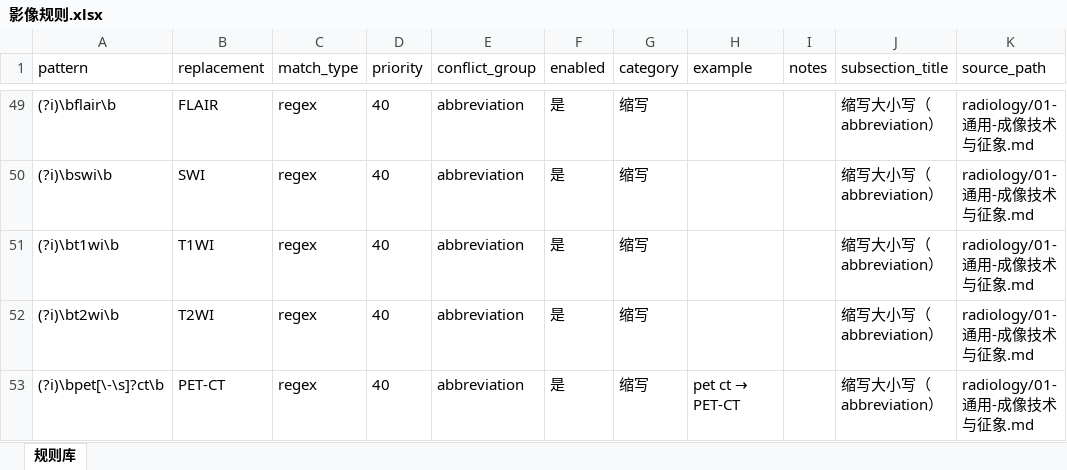
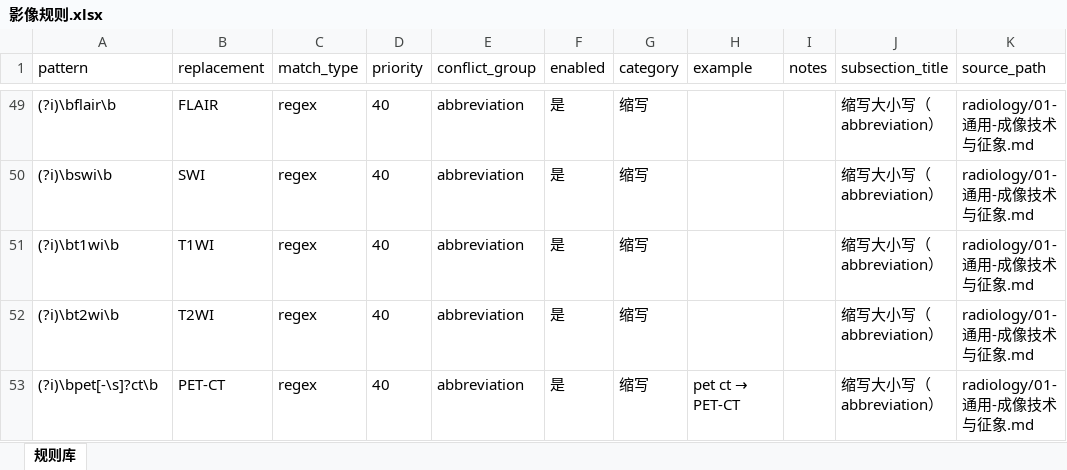
Before and after one commit to guanttly/asr, an Excel workbook: docs/rules/radiology/影像规则.xlsx, sheet 规则库, drawn as a sheet; only a part is shown, gaps mark what is left out; values as stored, in another font and other column widths than the file's, no borders; the diff covers the shown part only; the diff names each change by its address in the sheet, - before the commit and + after, or states it on an @@ line.

```diff
--- a/docs/rules/radiology/影像规则.xlsx (sheet 规则库)
+++ b/docs/rules/radiology/影像规则.xlsx (sheet 规则库)
-A53 (pattern): (?i)\bpet[\-\s]?ct\b
+A53 (pattern): (?i)\bpet[-\s]?ct\b
```
Also changed, not shown: 27 added rows, 27 removed rows and 12 edited cells elsewhere in this sheet, backend/internal/application/rulescatalog/rules/radiology/影像规则.xlsx, 24 other files.
